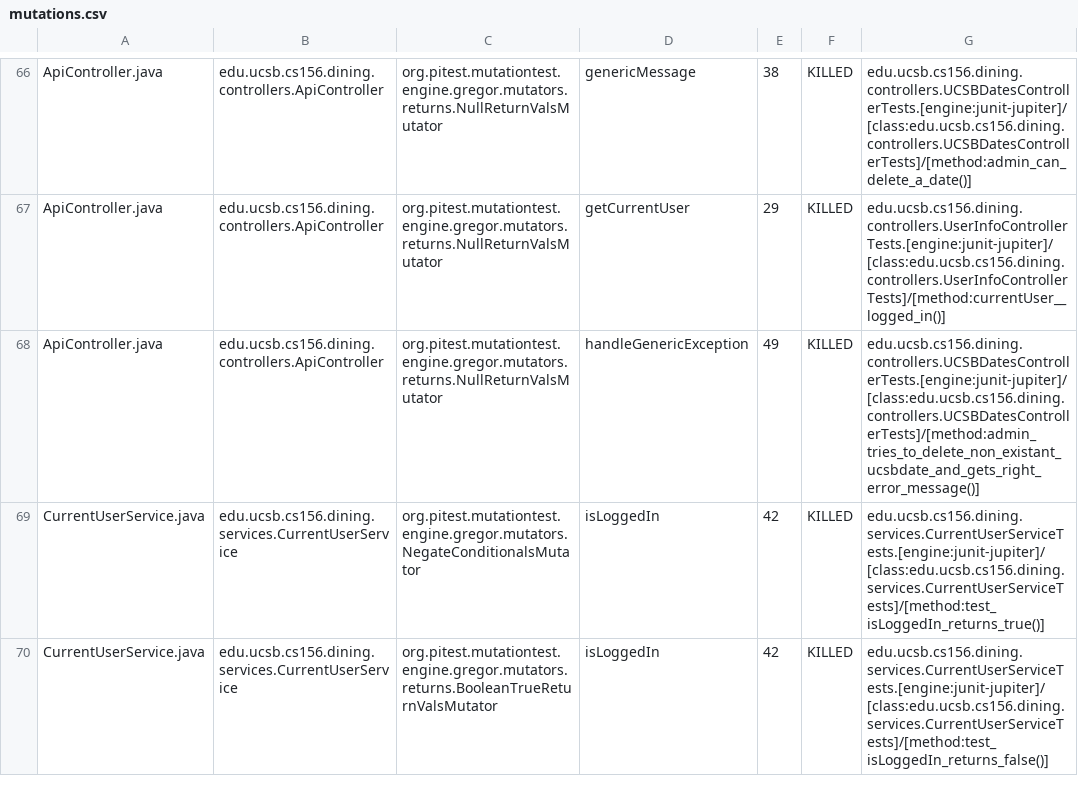
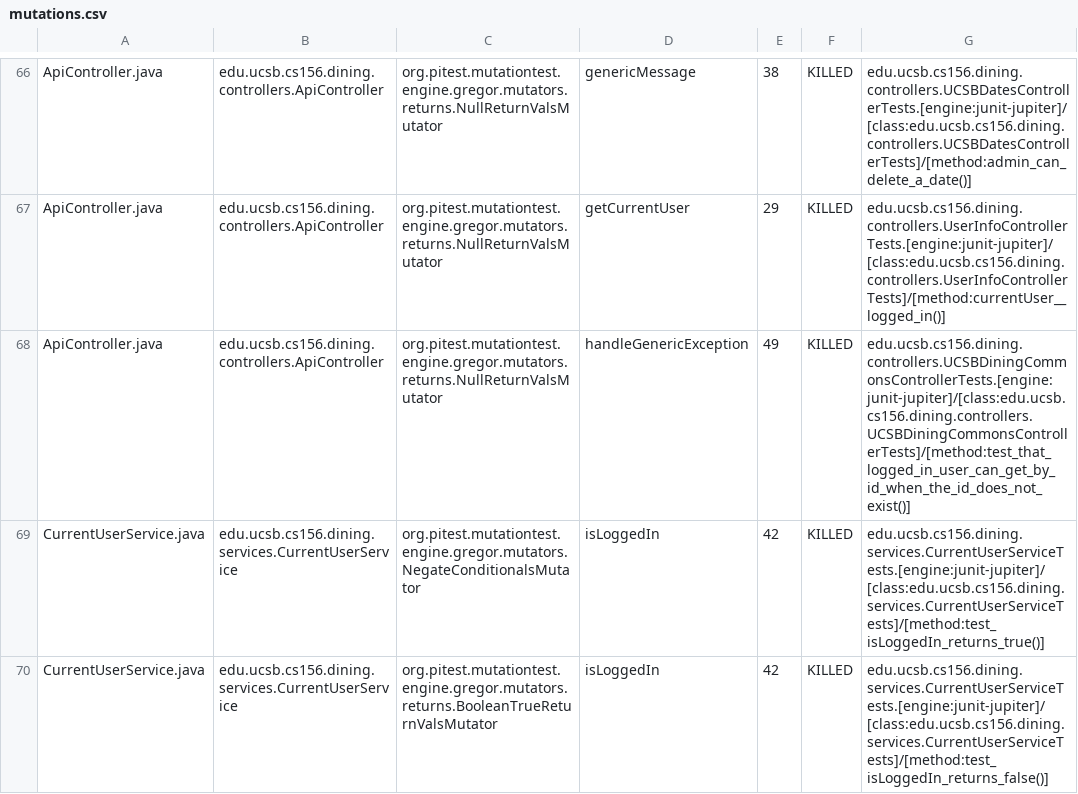
Before and after one commit to ucsb-cs156-f24/proj-dining-f24-15, a CSV file: prs/50/pitest/mutations.csv, drawn as a sheet; only a part is shown, gaps mark what is left out.

Commit message:
Deploying to gh-pages from @ ucsb-cs156-f24/proj-dining-f24-15@69ec19fb049d2750d8727f6286d1098f7e4ff829 🚀

```diff
--- a/prs/50/pitest/mutations.csv
+++ b/prs/50/pitest/mutations.csv
@@ -67,3 +67,3 @@ ApiController.java,edu.ucsb.cs156.dining.controllers.ApiController,org.pitest.mu
 ApiController.java,edu.ucsb.cs156.dining.controllers.ApiController,org.pitest.mutationtest.engine.gregor.mutators.returns.NullReturnValsMutator,getCurrentUser,29,KILLED,edu.ucsb.cs156.dining.controllers.UserInfoControllerTests.[engine:junit-jupiter]/[class:edu.ucsb.cs156.dining.controllers.UserInfoControllerTests]/[method:currentUser__logged_in()]
-ApiController.java,edu.ucsb.cs156.dining.controllers.ApiController,org.pitest.mutationtest.engine.gregor.mutators.returns.NullReturnValsMutator,handleGenericException,49,KILLED,edu.ucsb.cs156.dining.controllers.UCSBDatesControllerTests.[engine:junit-jupiter]/[class:edu.ucsb.cs156.dining.controllers.UCSBDatesControllerTests]/[method:admin_tries_to_delete_non_existant_ucsbdate_and_gets_right_error_message()]
+ApiController.java,edu.ucsb.cs156.dining.controllers.ApiController,org.pitest.mutationtest.engine.gregor.mutators.returns.NullReturnValsMutator,handleGenericException,49,KILLED,edu.ucsb.cs156.dining.controllers.UCSBDiningCommonsControllerTests.[engine:junit-jupiter]/[class:edu.ucsb.cs156.dining.controllers.UCSBDiningCommonsControllerTests]/[method:test_that_logged_in_user_can_get_by_id_when_the_id_does_not_exist()]
 CurrentUserService.java,edu.ucsb.cs156.dining.services.CurrentUserService,org.pitest.mutationtest.engine.gregor.mutators.NegateConditionalsMutator,isLoggedIn,42,KILLED,edu.ucsb.cs156.dining.services.CurrentUserServiceTests.[engine:junit-jupiter]/[class:edu.ucsb.cs156.dining.services.CurrentUserServiceTests]/[method:test_isLoggedIn_returns_true()]
```
Also changed, not shown: 14 other files.
